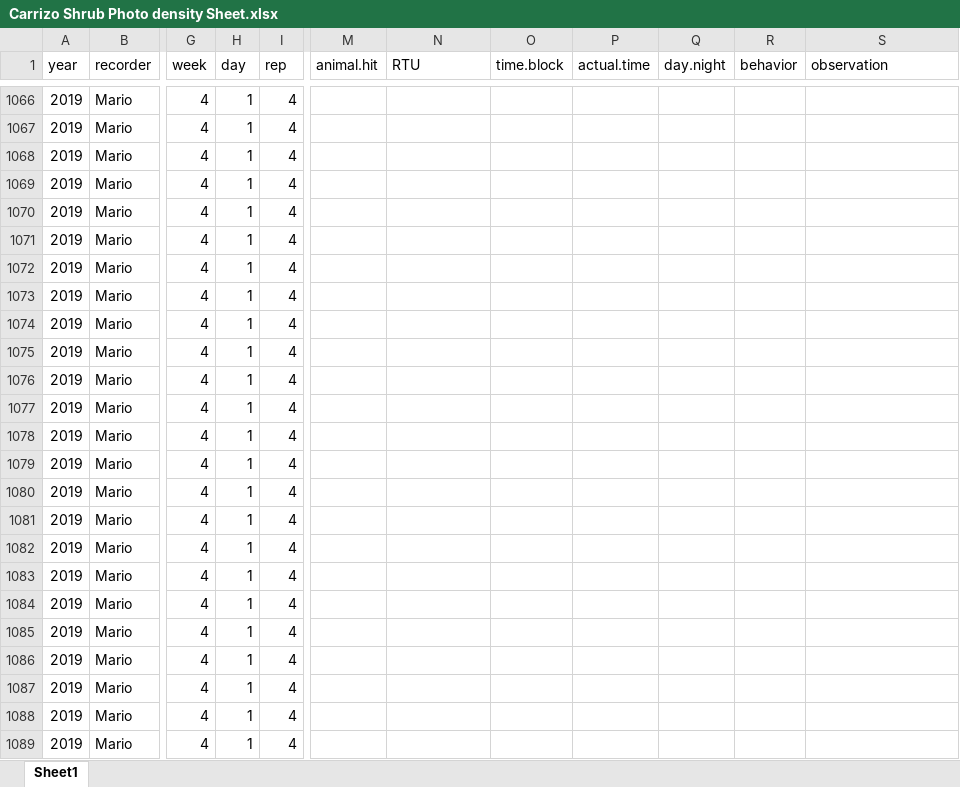
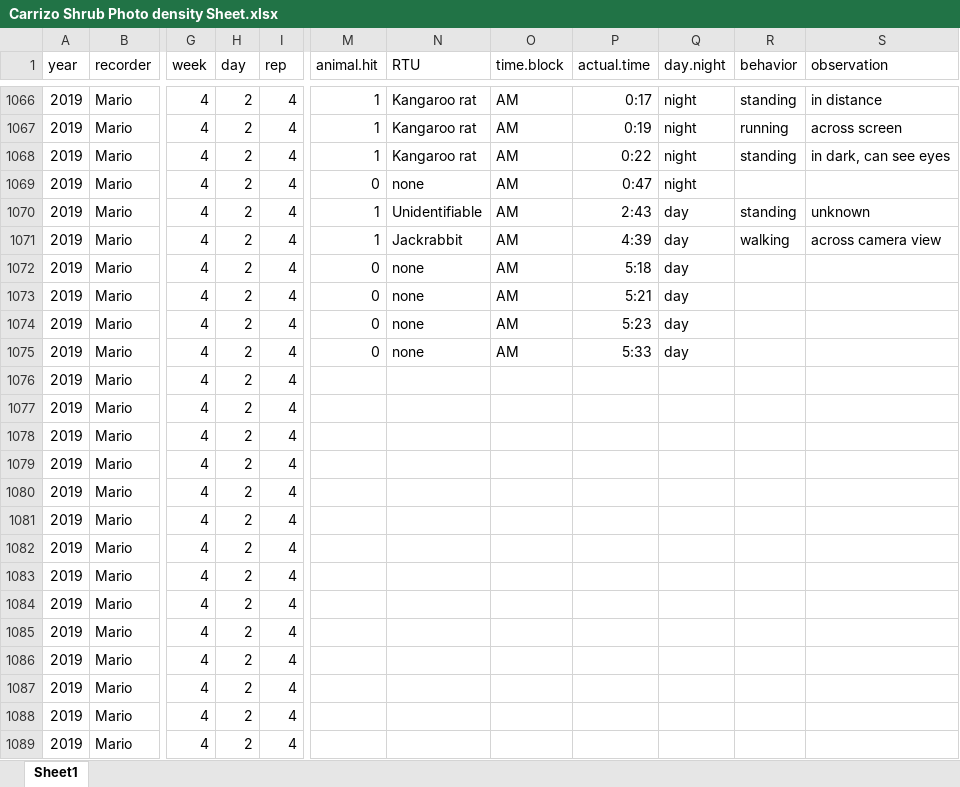
Before and after one commit to MarioZuliani/Data-Sheets-Field-Season-Summer-2019, an Excel workbook: Carrizo Shrub Photo density Sheet.xlsx, sheet Sheet1, drawn as a sheet; only a part is shown, gaps mark what is left out; values as stored, in another font and other column widths than the file's, no borders; the diff covers the shown part only; the diff names each change by its address in the sheet, - before the commit and + after, or states it on an @@ line.

```diff
--- a/Carrizo Shrub Photo density Sheet.xlsx (sheet Sheet1)
+++ b/Carrizo Shrub Photo density Sheet.xlsx (sheet Sheet1)
-H1066:H1089 (day): 1
+H1066:H1089 (day): 2
-M1066:M1068 (animal.hit): (empty)
+M1066:M1068 (animal.hit): 1
-N1066:N1068 (RTU): (empty)
+N1066:N1068 (RTU): Kangaroo rat
-O1066:O1075 (time.block): (empty)
+O1066:O1075 (time.block): AM
-P1066 (actual.time): (empty)
+P1066 (actual.time): 0:17
-Q1066:Q1069 (day.night): (empty)
+Q1066:Q1069 (day.night): night
-R1066 (behavior): (empty)
+R1066 (behavior): standing
-S1066 (observation): (empty)
+S1066 (observation): in distance
-P1067 (actual.time): (empty)
+P1067 (actual.time): 0:19
-R1067 (behavior): (empty)
+R1067 (behavior): running
-S1067 (observation): (empty)
+S1067 (observation): across screen
-P1068 (actual.time): (empty)
+P1068 (actual.time): 0:22
-R1068 (behavior): (empty)
+R1068 (behavior): standing
-S1068 (observation): (empty)
+S1068 (observation): in dark, can see eyes
-M1069 (animal.hit): (empty)
+M1069 (animal.hit): 0
-N1069 (RTU): (empty)
+N1069 (RTU): none
-P1069 (actual.time): (empty)
+P1069 (actual.time): 0:47
-M1070:M1071 (animal.hit): (empty)
+M1070:M1071 (animal.hit): 1
-N1070 (RTU): (empty)
+N1070 (RTU): Unidentifiable
-P1070 (actual.time): (empty)
+P1070 (actual.time): 2:43
-Q1070:Q1075 (day.night): (empty)
+Q1070:Q1075 (day.night): day
-R1070 (behavior): (empty)
+R1070 (behavior): standing
-S1070 (observation): (empty)
+S1070 (observation): unknown
-N1071 (RTU): (empty)
+N1071 (RTU): Jackrabbit
-P1071 (actual.time): (empty)
+P1071 (actual.time): 4:39
-R1071 (behavior): (empty)
+R1071 (behavior): walking
-S1071 (observation): (empty)
+S1071 (observation): across camera view
-M1072:M1075 (animal.hit): (empty)
+M1072:M1075 (animal.hit): 0
-N1072:N1075 (RTU): (empty)
+N1072:N1075 (RTU): none
-P1072 (actual.time): (empty)
+P1072 (actual.time): 5:18
-P1073 (actual.time): (empty)
+P1073 (actual.time): 5:21
-P1074 (actual.time): (empty)
+P1074 (actual.time): 5:23
-P1075 (actual.time): (empty)
+P1075 (actual.time): 5:33
```
Also changed, not shown: 119 edited cells elsewhere in this sheet.
